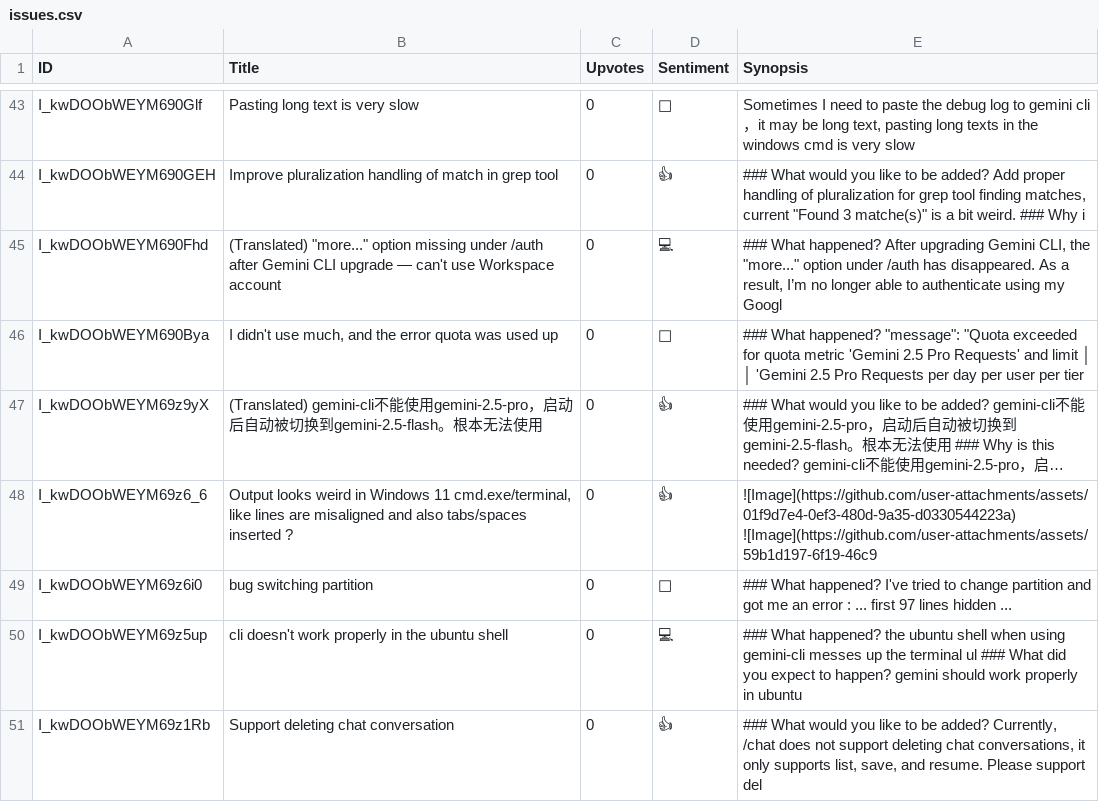
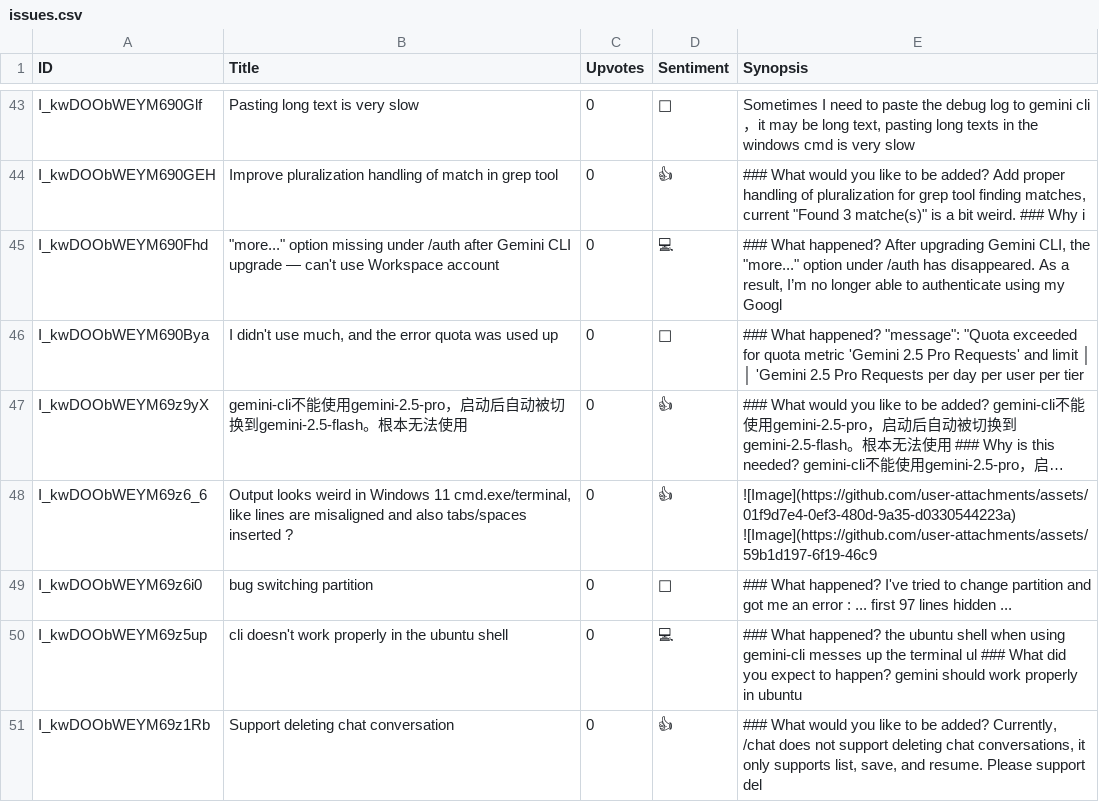
Before and after one commit to palladius/gemini-cli-demos, a CSV file: demos/research-interest-in-public-repo/output/issues.csv, drawn as a sheet; only a part is shown, gaps mark what is left out; long unchanged cells end in …; the diff covers the shown part only; the diff names each change by its address in the sheet, - before the commit and + after, or states it on an @@ line.

Commit message:
cleaned up issues

```diff
--- a/demos/research-interest-in-public-repo/output/issues.csv
+++ b/demos/research-interest-in-public-repo/output/issues.csv
-B45 (Title): (Translated) "more..." option…
+B45 (Title): "more..." option…
-B47 (Title): (Translated) gemini-cli不…
+B47 (Title): gemini-cli不…
```
Also changed, not shown: 25 edited cells elsewhere in this file, 4 other files.
